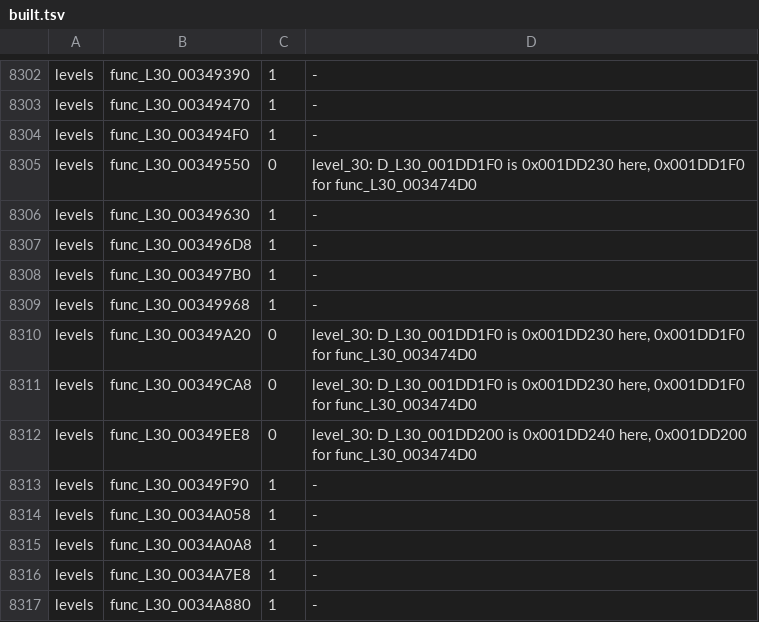
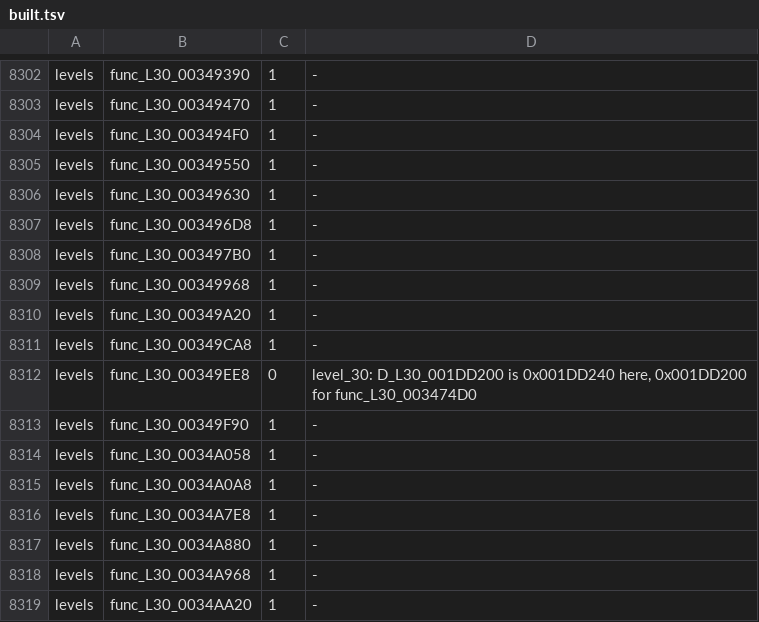
Before and after one commit to OpenRAC/rac3-decomp, a TSV file: config/us/built.tsv, drawn as a sheet; only a part is shown, gaps mark what is left out; the shorter side is filled out with more unchanged rows.

Commit message:
fix(levels): resolve Vidcomic table aliases on NTSC-U
Three level 30 C objects used D_L30_001DD1F0 for an integer table at 0x001DD230. The US-native func_L30_003474D0 uses that name for a float at 0x001DD1F0. Give each table reference a caller-suffixed name.

Level 30 matches both retail discs with all six placements linked from C. The PAL core build matched all three programs, and the US carry matched all 54. Repository and progress checks, 205 unit tests, and the core PR checks passed.

```diff
--- a/config/us/built.tsv
+++ b/config/us/built.tsv
@@ -8304,3 +8304,3 @@ levels	func_L30_00349470	1	-
 levels	func_L30_003494F0	1	-
-levels	func_L30_00349550	0	level_30: D_L30_001DD1F0 is 0x001DD230 here, 0x001DD1F0 for func_L30_003474D0
+levels	func_L30_00349550	1	-
 levels	func_L30_00349630	1	-
@@ -8309,4 +8309,4 @@ levels	func_L30_003497B0	1	-
 levels	func_L30_00349968	1	-
-levels	func_L30_00349A20	0	level_30: D_L30_001DD1F0 is 0x001DD230 here, 0x001DD1F0 for func_L30_003474D0
-levels	func_L30_00349CA8	0	level_30: D_L30_001DD1F0 is 0x001DD230 here, 0x001DD1F0 for func_L30_003474D0
+levels	func_L30_00349A20	1	-
+levels	func_L30_00349CA8	1	-
 levels	func_L30_00349EE8	0	level_30: D_L30_001DD200 is 0x001DD240 here, 0x001DD200 for func_L30_003474D0
```
Also changed, not shown: 3 other files.
